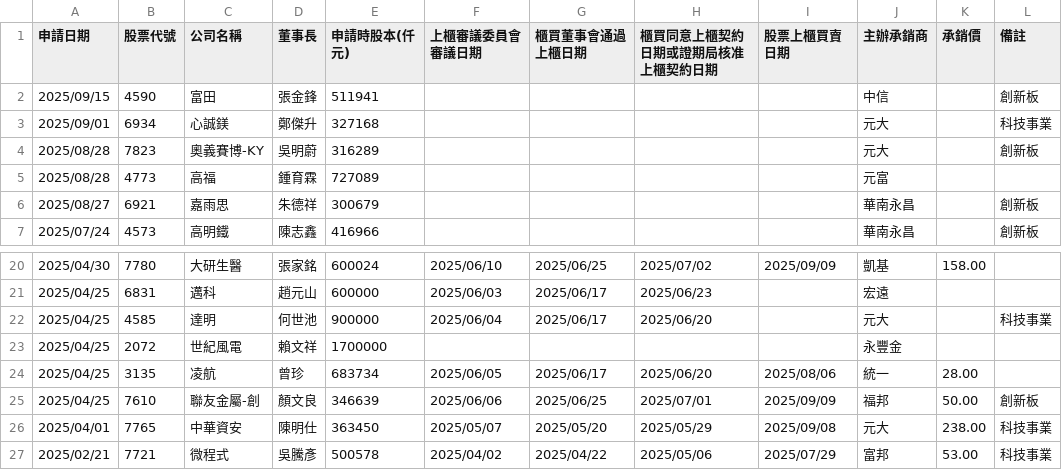
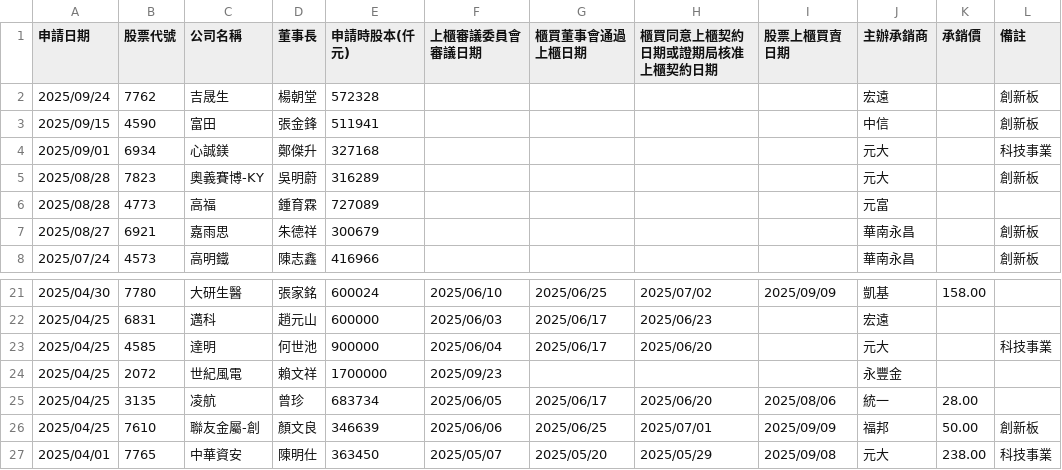
Before and after one commit to wenchiehlee/Selenium-Actions.IPO, a CSV file: TWSE-IPO-utf8-filter.csv, drawn as a sheet; only a part is shown, gaps mark what is left out; the shorter side is filled out with more unchanged rows.

```diff
--- a/TWSE-IPO-utf8-filter.csv
+++ b/TWSE-IPO-utf8-filter.csv
@@ -1,2 +1,3 @@
 "申請日期","股票代號","公司名稱","董事長","申請時股本(仟元)","上櫃審議委員會審議日期","櫃買董事會通過上櫃日期","櫃買同意上櫃契約日期或證期局核准上櫃契約日期","股票上櫃買賣日期","主辦承銷商","承銷價","備註"
+"2025/09/24","7762","吉晟生","楊朝堂","572328","","","","","宏遠","","創新板"
 "2025/09/15","4590","富田","張金鋒","511941","","","","","中信","","創新板"
@@ -22,3 +23,3 @@
 "2025/04/25","4585","達明","何世池","900000","2025/06/04","2025/06/17","2025/06/20","","元大","","科技事業"
-"2025/04/25","2072","世紀風電","賴文祥","1700000","","","","","永豐金","",""
+"2025/04/25","2072","世紀風電","賴文祥","1700000","2025/09/23","","","","永豐金","",""
 "2025/04/25","3135","凌航","曾珍","683734","2025/06/05","2025/06/17","2025/06/20","2025/08/06","統一","28.00",""
```
Also changed, not shown: TWSE-IPO-utf8.csv, TWSE_TPEX-IPO-utf8-filter-sort-no-duplicate.csv, 14 other files.
